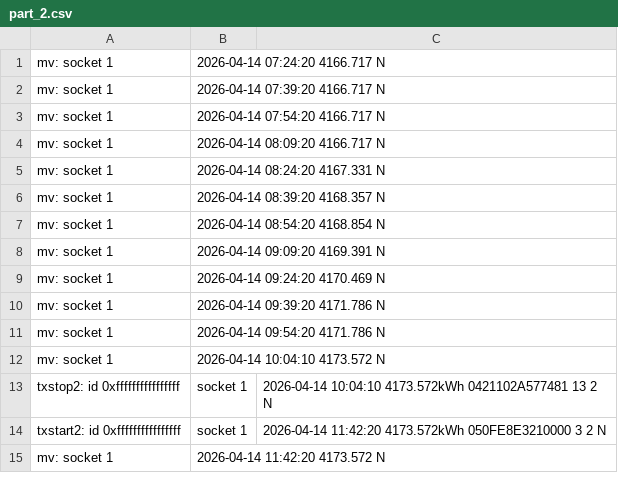
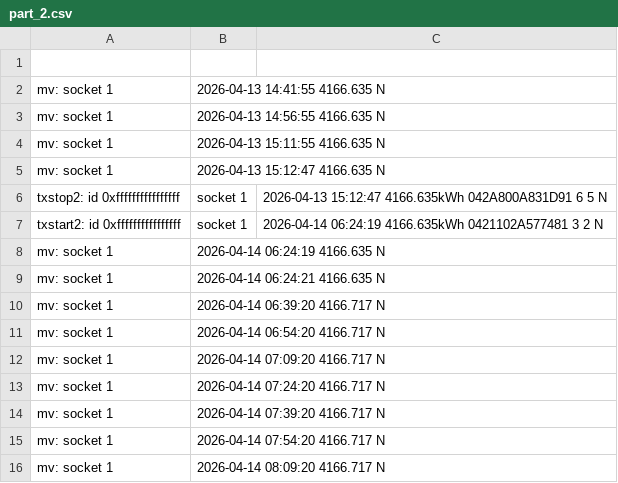
Before and after one commit to TheGreedyGoat/wallbox_logs, a CSV file: assets/part_2.csv, drawn as a sheet; only a part is shown; the shorter side is filled out with more unchanged rows.

```diff
--- a/assets/part_2.csv
+++ b/assets/part_2.csv
@@ -1 +1,13 @@
+
+mv: socket 1, 2026-04-13 14:41:55 4166.635 N
+mv: socket 1, 2026-04-13 14:56:55 4166.635 N
+mv: socket 1, 2026-04-13 15:11:55 4166.635 N
+mv: socket 1, 2026-04-13 15:12:47 4166.635 N
+txstop2: id 0xffffffffffffffff, socket 1, 2026-04-13 15:12:47 4166.635kWh 042A800A831D91 6 5 N
+txstart2: id 0xffffffffffffffff, socket 1, 2026-04-14 06:24:19 4166.635kWh 0421102A577481 3 2 N
+mv: socket 1, 2026-04-14 06:24:19 4166.635 N
+mv: socket 1, 2026-04-14 06:24:21 4166.635 N
+mv: socket 1, 2026-04-14 06:39:20 4166.717 N
+mv: socket 1, 2026-04-14 06:54:20 4166.717 N
+mv: socket 1, 2026-04-14 07:09:20 4166.717 N
 mv: socket 1, 2026-04-14 07:24:20 4166.717 N
```
Also changed, not shown: assets/20260414 ACE0398688_Transactions.csv, 46 other files.
